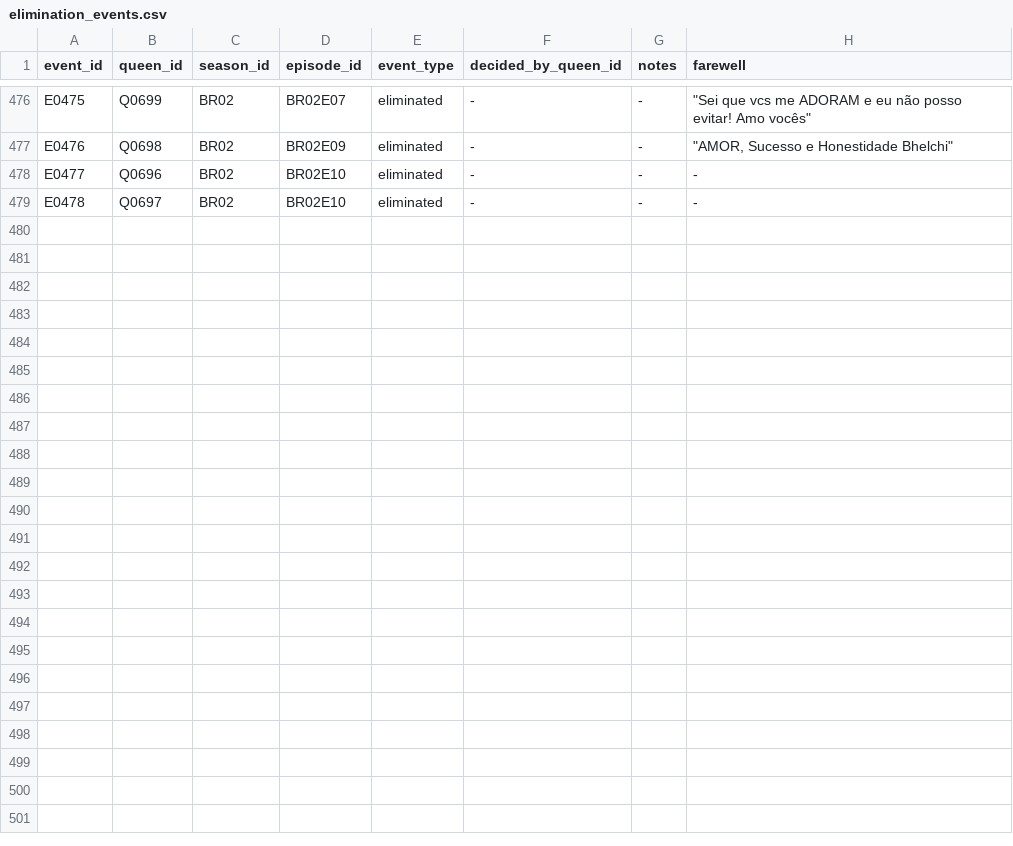
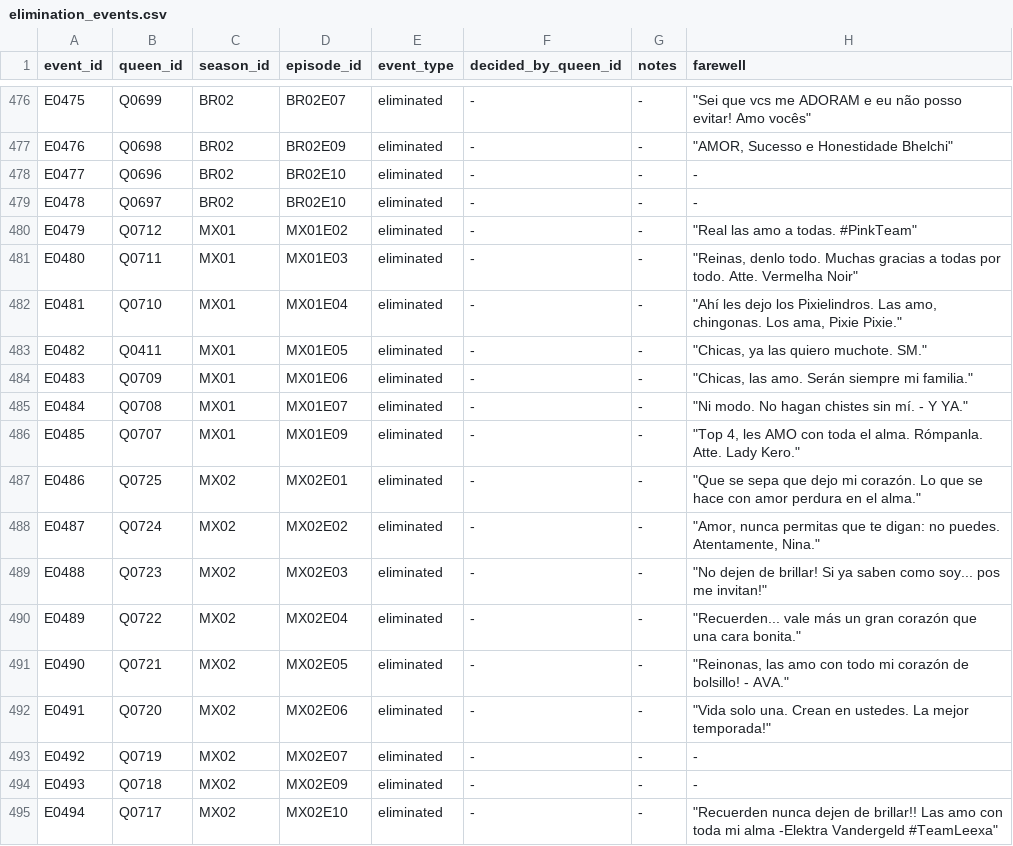
Before and after one commit to anotterbryan/werkroom, a CSV file: data/elimination_events.csv, drawn as a sheet; only a part is shown, gaps mark what is left out.

```diff
--- a/data/elimination_events.csv
+++ b/data/elimination_events.csv
@@ -479 +479,17 @@ E0477,Q0696,BR02,BR02E10,eliminated,-,-,-
 E0478,Q0697,BR02,BR02E10,eliminated,-,-,-
+E0479,Q0712,MX01,MX01E02,eliminated,-,-,"""Real las amo a todas. #PinkTeam"""
+E0480,Q0711,MX01,MX01E03,eliminated,-,-,"""Reinas, denlo todo. Muchas gracias a todas por todo. Atte. Vermelha Noir"""
+E0481,Q0710,MX01,MX01E04,eliminated,-,-,"""Ahí les dejo los Pixielindros. Las amo, chingonas. Los ama, Pixie Pixie."""
+E0482,Q0411,MX01,MX01E05,eliminated,-,-,"""Chicas, ya las quiero muchote. SM."""
+E0483,Q0709,MX01,MX01E06,eliminated,-,-,"""Chicas, las amo. Serán siempre mi familia."""
+E0484,Q0708,MX01,MX01E07,eliminated,-,-,"""Ni modo. No hagan chistes sin mí. - Y YA."""
+E0485,Q0707,MX01,MX01E09,eliminated,-,-,"""Top 4, les AMO con toda el alma. Rómpanla. Atte. Lady Kero."""
+E0486,Q0725,MX02,MX02E01,eliminated,-,-,"""Que se sepa que dejo mi corazón. Lo que se hace con amor perdura en el alma."""
+E0487,Q0724,MX02,MX02E02,eliminated,-,-,"""Amor, nunca permitas que te digan: no puedes. Atentamente, Nina."""
+E0488,Q0723,MX02,MX02E03,eliminated,-,-,"""No dejen de brillar! Si ya saben como soy... pos me invitan!"""
+E0489,Q0722,MX02,MX02E04,eliminated,-,-,"""Recuerden... vale más un gran corazón que una cara bonita."""
+E0490,Q0721,MX02,MX02E05,eliminated,-,-,"""Reinonas, las amo con todo mi corazón de bolsillo! - AVA."""
+E0491,Q0720,MX02,MX02E06,eliminated,-,-,"""Vida solo una. Crean en ustedes. La mejor temporada!"""
+E0492,Q0719,MX02,MX02E07,eliminated,-,-,-
+E0493,Q0718,MX02,MX02E09,eliminated,-,-,-
+E0494,Q0717,MX02,MX02E10,eliminated,-,-,"""Recuerden nunca dejen de brillar!! Las amo con toda mi alma -Elektra Vandergeld #TeamLeexa"""
```
Also changed, not shown: data/appearances.csv, data/contestants.csv, 11 other files.
